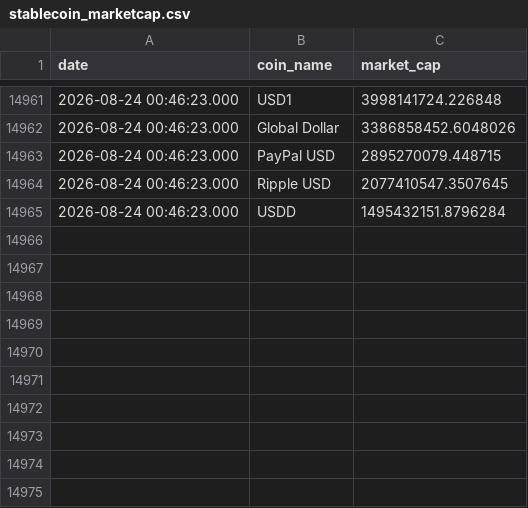
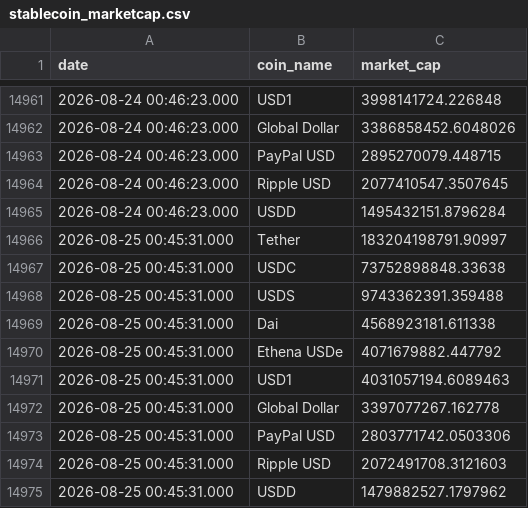
Before and after one commit to partrita/stablecoin-tracker, a CSV file: data/stablecoin_marketcap.csv, drawn as a sheet; only a part is shown, gaps mark what is left out.

```diff
--- a/data/stablecoin_marketcap.csv
+++ b/data/stablecoin_marketcap.csv
@@ -14965 +14965,11 @@
 2026-08-24 00:46:23.000,USDD,1495432151.8796284
+2026-08-25 00:45:31.000,Tether,183204198791.90997
+2026-08-25 00:45:31.000,USDC,73752898848.33638
+2026-08-25 00:45:31.000,USDS,9743362391.359488
+2026-08-25 00:45:31.000,Dai,4568923181.611338
+2026-08-25 00:45:31.000,Ethena USDe,4071679882.447792
+2026-08-25 00:45:31.000,USD1,4031057194.6089463
+2026-08-25 00:45:31.000,Global Dollar,3397077267.162778
+2026-08-25 00:45:31.000,PayPal USD,2803771742.0503306
+2026-08-25 00:45:31.000,Ripple USD,2072491708.3121603
+2026-08-25 00:45:31.000,USDD,1479882527.1797962
```
Also changed, not shown: 5 other files.
